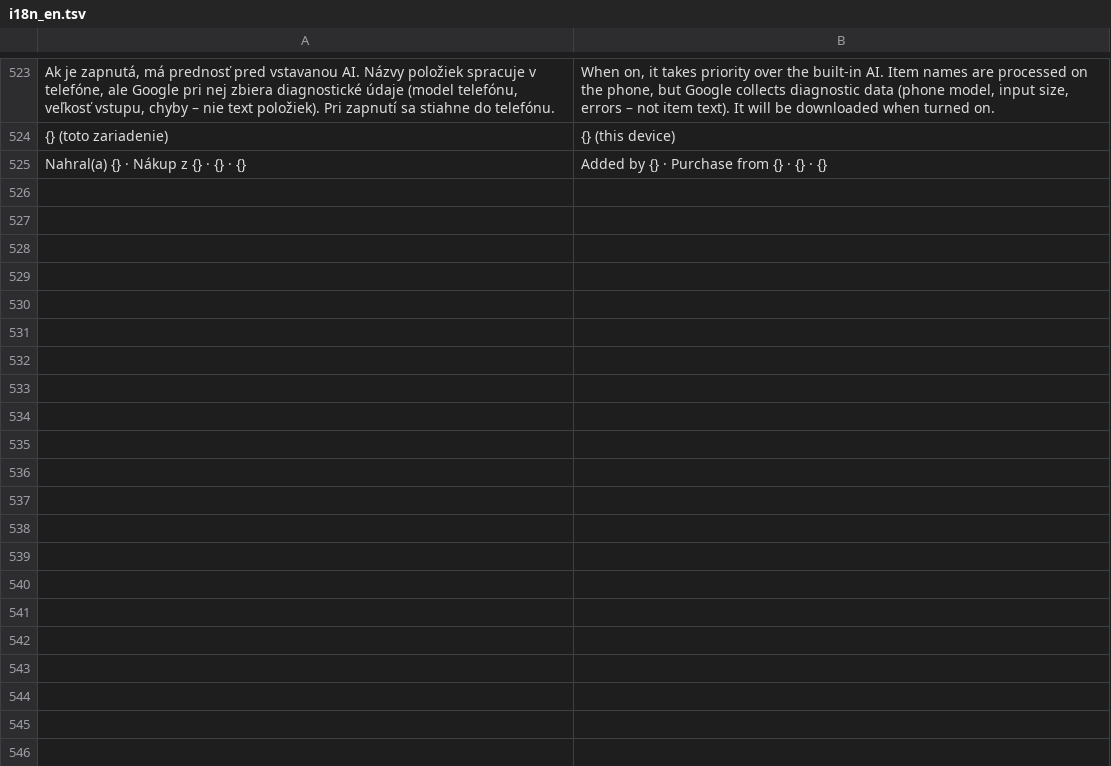
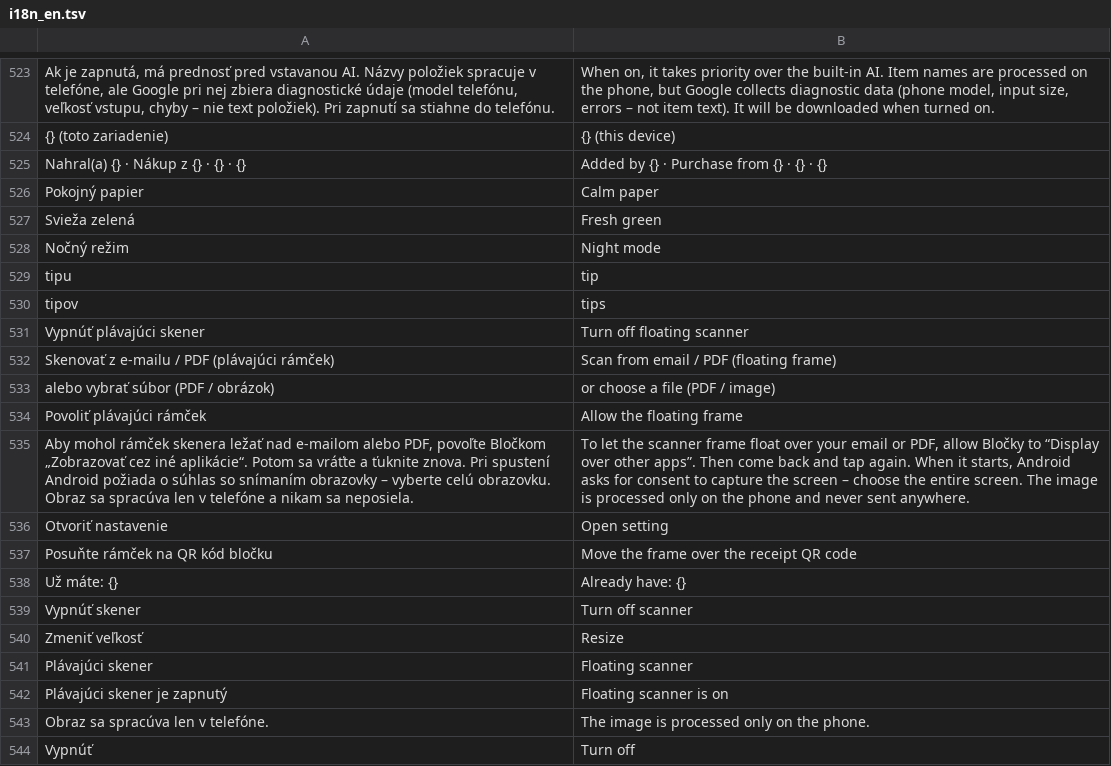
Before and after one commit to HuroMizvar/blocky, a TSV file: app/src/main/assets/i18n_en.tsv, drawn as a sheet; only a part is shown, gaps mark what is left out.

```diff
--- a/app/src/main/assets/i18n_en.tsv
+++ b/app/src/main/assets/i18n_en.tsv
@@ -525 +525,20 @@ Ak je zapnutá, má prednosť pred vstavanou AI. Názvy položiek spracuje v tel
 Nahral(a) {} · Nákup z {} · {} · {}	Added by {} · Purchase from {} · {} · {}
+Pokojný papier	Calm paper
+Svieža zelená	Fresh green
+Nočný režim	Night mode
+tipu	tip
+tipov	tips
+Vypnúť plávajúci skener	Turn off floating scanner
+Skenovať z e-mailu / PDF (plávajúci rámček)	Scan from email / PDF (floating frame)
+alebo vybrať súbor (PDF / obrázok)	or choose a file (PDF / image)
+Povoliť plávajúci rámček	Allow the floating frame
+Aby mohol rámček skenera ležať nad e-mailom alebo PDF, povoľte Bločkom „Zobrazovať cez iné aplikácie“. Potom sa vráťte a ťuknite znova. Pri spustení Android požiada o súhlas so snímaním obrazovky – vyberte celú obrazovku. Obraz sa spracúva len v telefóne a nikam sa neposiela.	To let the scanner frame float over your email or PDF, allow Bločky to “Display over other apps”. Then come back and tap again. When it starts, Android asks for consent to capture the screen – choose the entire screen. The image is processed only on the phone and never sent anywhere.
+Otvoriť nastavenie	Open setting
+Posuňte rámček na QR kód bločku	Move the frame over the receipt QR code
+Už máte: {}	Already have: {}
+Vypnúť skener	Turn off scanner
+Zmeniť veľkosť	Resize
+Plávajúci skener	Floating scanner
+Plávajúci skener je zapnutý	Floating scanner is on
+Obraz sa spracúva len v telefóne.	The image is processed only on the phone.
+Vypnúť	Turn off
```
Also changed, not shown: 16 other files.
